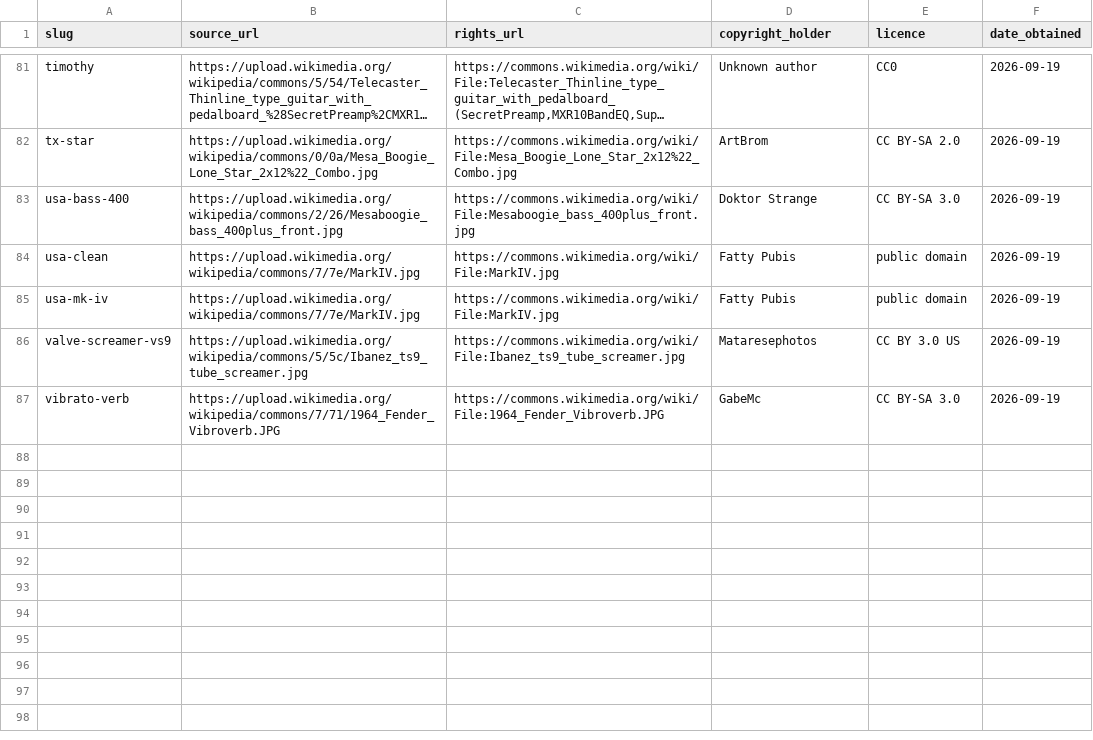
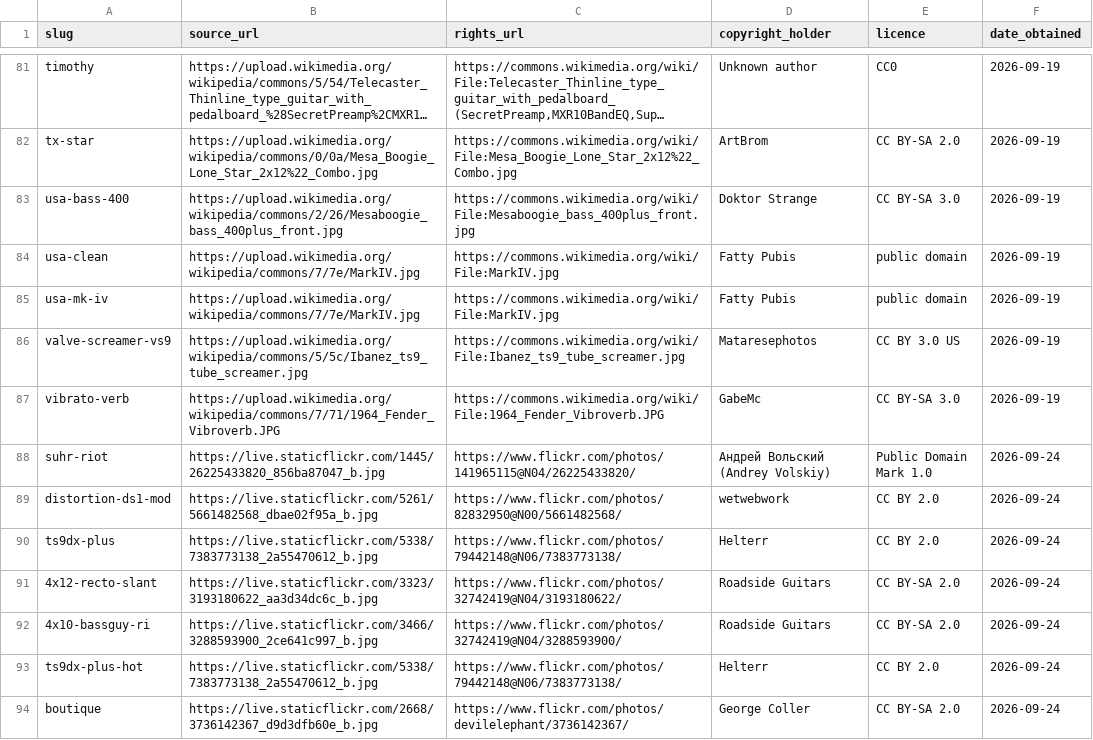
Before and after one commit to justinnewbold/fractal-ai-builder, a CSV file: public/gear/sources.csv, drawn as a sheet; only a part is shown, gaps mark what is left out; long unchanged cells end in …; the diff names each change by its address in the sheet, - before the commit and + after, or states it on an @@ line.

Commit message:
Add 7 openly licensed Flickr gear photos (CC BY/BY-SA/PDM) + sources.csv rows and deep-search report

```diff
--- a/public/gear/sources.csv
+++ b/public/gear/sources.csv
+row 88: suhr-riot | https://live.staticflickr.com/1445/26225433820_856ba87047_b.jpg | https://www.flickr.com/photos/141965115@N04/26225433820/ | Андрей Вольский (Andrey Volskiy) | Public Domain Mark 1.0 | 2026-09-24
+row 89: distortion-ds1-mod | https://live.staticflickr.com/5261/5661482568_dbae02f95a_b.jpg | https://www.flickr.com/photos/82832950@N00/5661482568/ | wetwebwork | CC BY 2.0 | 2026-09-24
+row 90: ts9dx-plus | https://live.staticflickr.com/5338/7383773138_2a55470612_b.jpg | https://www.flickr.com/photos/79442148@N06/7383773138/ | Helterr | CC BY 2.0 | 2026-09-24
+row 91: 4x12-recto-slant | https://live.staticflickr.com/3323/3193180622_aa3d34dc6c_b.jpg | https://www.flickr.com/photos/32742419@N04/3193180622/ | Roadside Guitars | CC BY-SA 2.0 | 2026-09-24
+row 92: 4x10-bassguy-ri | https://live.staticflickr.com/3466/3288593900_2ce641c997_b.jpg | https://www.flickr.com/photos/32742419@N04/3288593900/ | Roadside Guitars | CC BY-SA 2.0 | 2026-09-24
+row 93: ts9dx-plus-hot | https://live.staticflickr.com/5338/7383773138_2a55470612_b.jpg | https://www.flickr.com/photos/79442148@N06/7383773138/ | Helterr | CC BY 2.0 | 2026-09-24
+row 94: boutique | https://live.staticflickr.com/2668/3736142367_d9d3dfb60e_b.jpg | https://www.flickr.com/photos/devilelephant/3736142367/ | George Coller | CC BY-SA 2.0 | 2026-09-24
```
Also changed, not shown: 8 other files.
